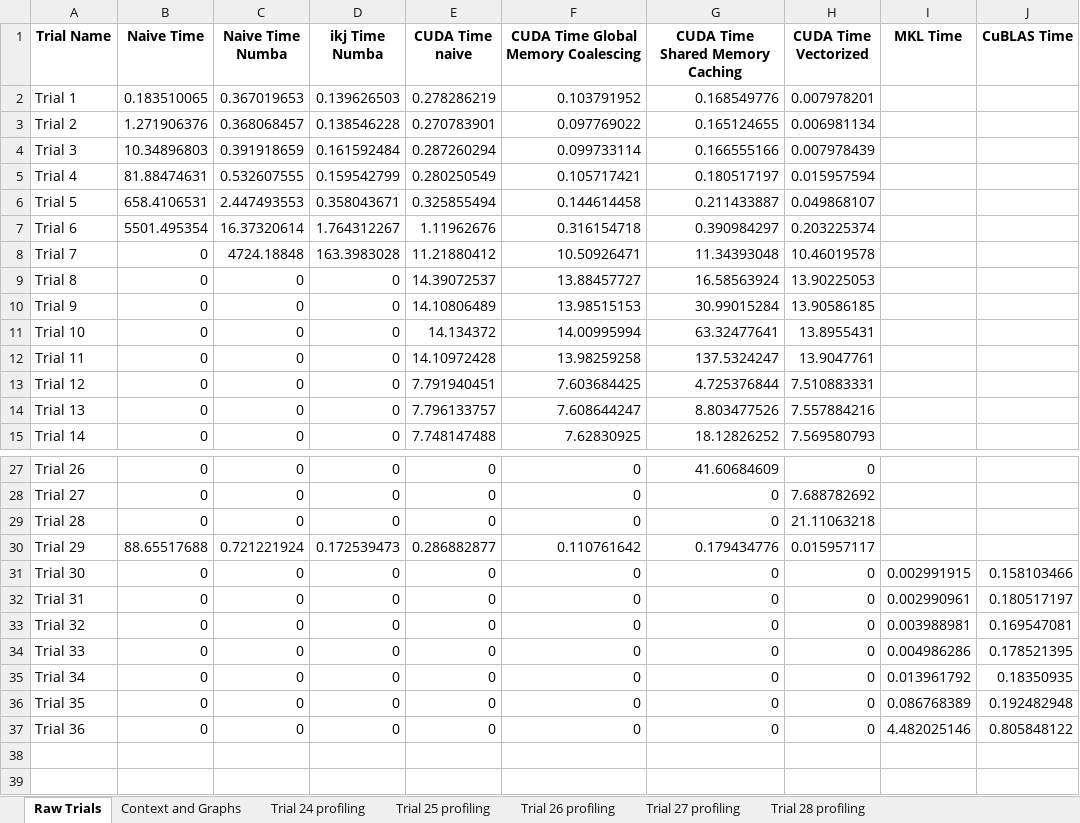
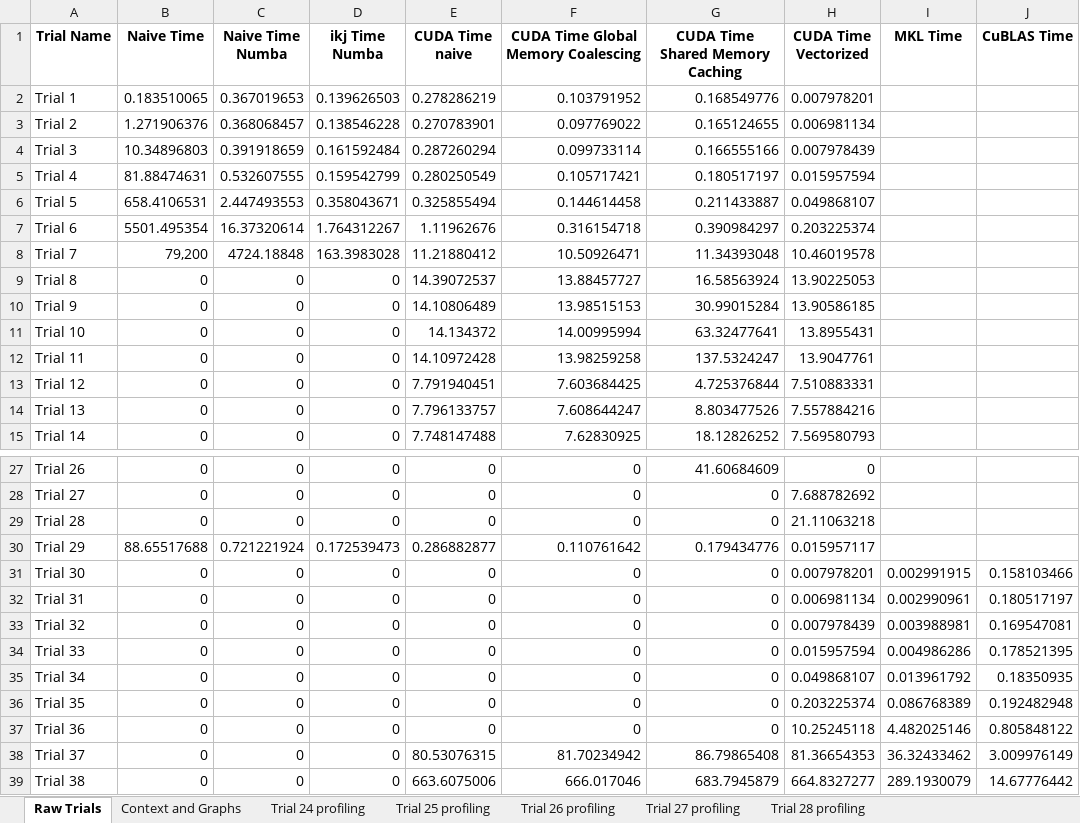
Before and after one commit to PrinceOfIgor/GemmCUDA, an Excel workbook: Summarized Trials.xlsx, sheet Raw Trials, drawn as a sheet; only a part is shown, gaps mark what is left out; values as stored, in another font and other column widths than the file's, no borders; the diff names each change by its address in the sheet, - before the commit and + after, or states it on an @@ line.

```diff
--- a/Summarized Trials.xlsx (sheet Raw Trials)
+++ b/Summarized Trials.xlsx (sheet Raw Trials)
-B8 (Naive Time): 0
+B8 (Naive Time): 79,200
-H31 (CUDA Time Vectorized): 0
+H31 (CUDA Time Vectorized): 0.007978201
-H32 (CUDA Time Vectorized): 0
+H32 (CUDA Time Vectorized): 0.006981134
-H33 (CUDA Time Vectorized): 0
+H33 (CUDA Time Vectorized): 0.007978439
-H34 (CUDA Time Vectorized): 0
+H34 (CUDA Time Vectorized): 0.015957594
-H35 (CUDA Time Vectorized): 0
+H35 (CUDA Time Vectorized): 0.049868107
-H36 (CUDA Time Vectorized): 0
+H36 (CUDA Time Vectorized): 0.203225374
-H37 (CUDA Time Vectorized): 0
+H37 (CUDA Time Vectorized): 10.25245118
+row 38: Trial 37 | 0 | 0 | 0 | 80.53076315 | 81.70234942 | 86.79865408 | 81.36654353 | 36.32433462 | 3.009976149
+row 39: Trial 38 | 0 | 0 | 0 | 663.6075006 | 666.017046 | 683.7945879 | 664.8327277 | 289.1930079 | 14.67776442
```
Also changed, not shown: sheet Context and Graphs, charts or pictures, trials.xlsx, 4 other files.
